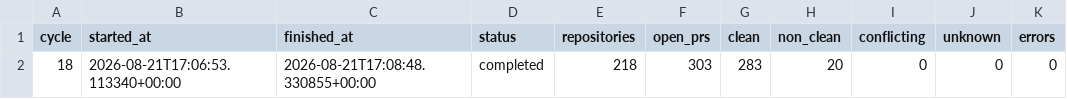
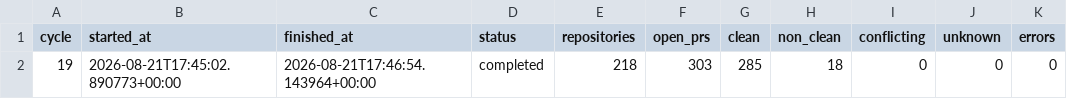
Before and after one commit to balajirajput96/autonomous-engineering-maintenance, a TSV file: state/summary.tsv, drawn as a sheet.

```diff
--- a/state/summary.tsv
+++ b/state/summary.tsv
@@ -1,2 +1,2 @@
 cycle	started_at	finished_at	status	repositories	open_prs	clean	non_clean	conflicting	unknown	errors
-18	2026-08-21T17:06:53.113340+00:00	2026-08-21T17:08:48.330855+00:00	completed	218	303	283	20	0	0	0
+19	2026-08-21T17:45:02.890773+00:00	2026-08-21T17:46:54.143964+00:00	completed	218	303	285	18	0	0	0
```
Also changed, not shown: 1 other file.
